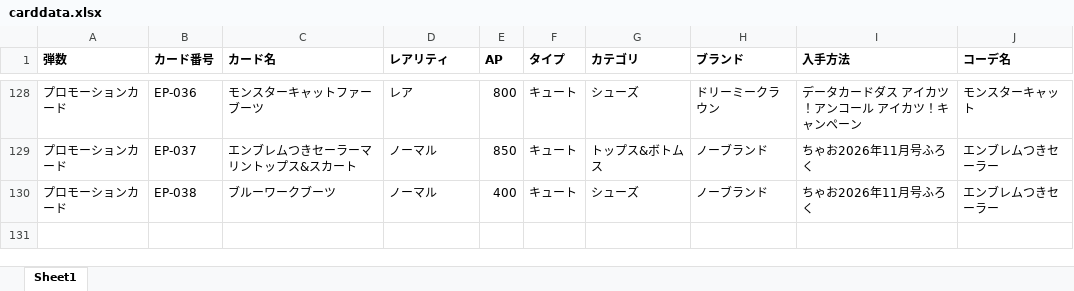
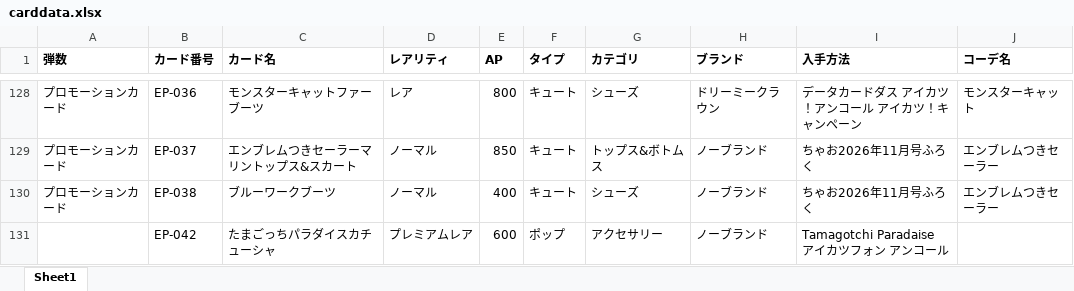
Before and after one commit to x3mavqelin8/lumineria, an Excel workbook: data/carddata.xlsx, sheet Sheet1, drawn as a sheet; only a part is shown, gaps mark what is left out; values as stored, in another font and other column widths than the file's, no borders; ↵ is a line break in a cell; the diff names each change by its address in the sheet, - before the commit and + after, or states it on an @@ line.

```diff
--- a/data/carddata.xlsx (sheet Sheet1)
+++ b/data/carddata.xlsx (sheet Sheet1)
+row 131:  | EP-042 | たまごっちパラダイスカチューシャ | プレミアムレア | 600 | ポップ | アクセサリー | ノーブランド | Tamagotchi Paradaise ↵ アイカツフォン アンコール
```
Also changed, not shown: 4 other files.
